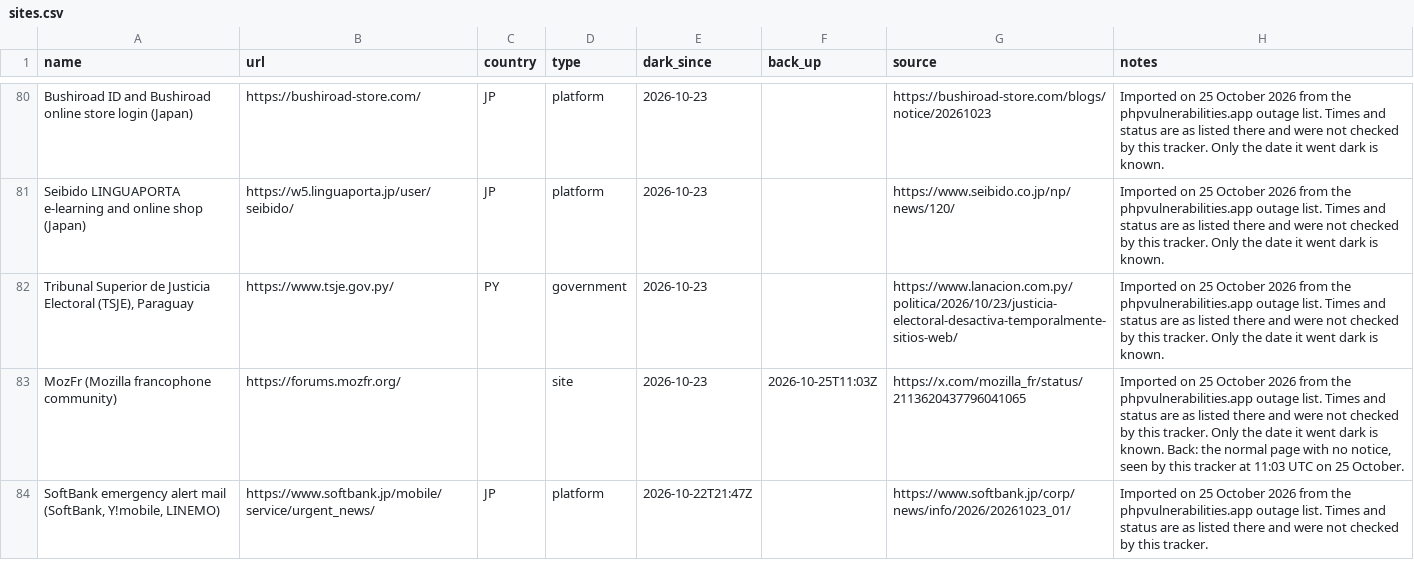
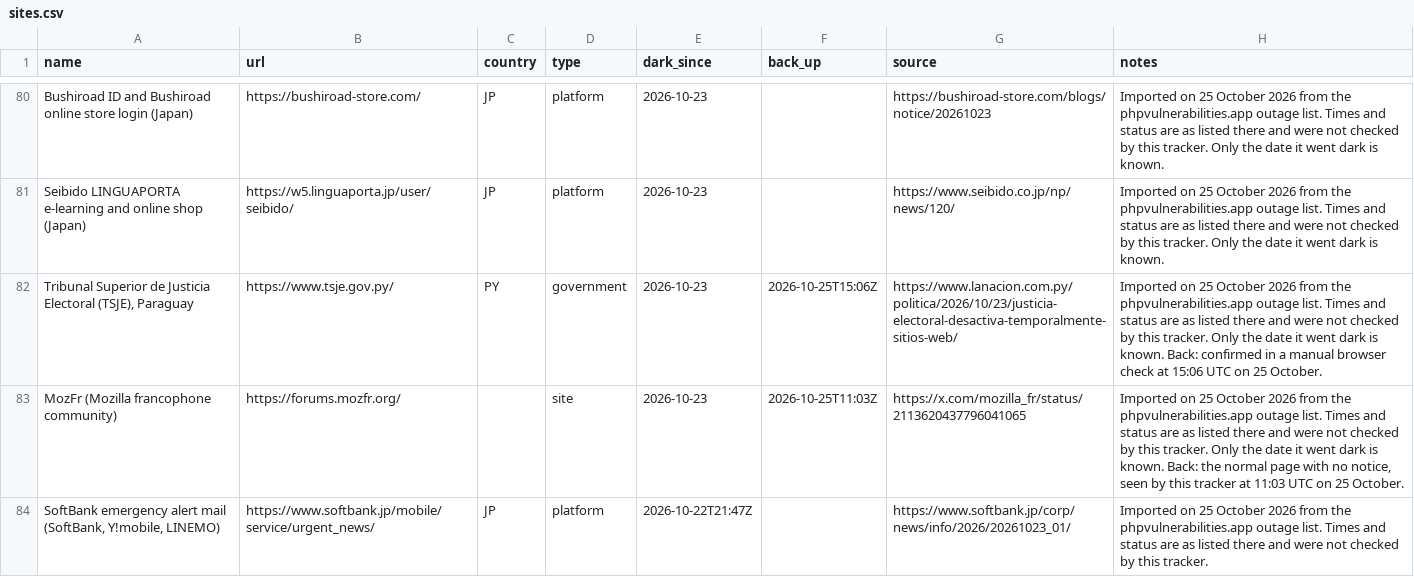
Before and after one commit to allixsenos/phpocalypse-tracker, a CSV file: sites.csv, drawn as a sheet; only a part is shown, gaps mark what is left out; the diff covers the shown part only.

```diff
--- a/sites.csv
+++ b/sites.csv
@@ -81,3 +81,3 @@ Bushiroad ID and Bushiroad online store login (Japan),https://bushiroad-store.co
 Seibido LINGUAPORTA e-learning and online shop (Japan),https://w5.linguaporta.jp/user/seibido/,JP,platform,2026-10-23,,https://www.seibido.co.jp/np/news/120/,Imported on 25 October 2026 from the phpvulnerabilities.app outage list. Times and status are as listed there and were not checked by this tracker. Only the date it went dark is known.
-"Tribunal Superior de Justicia Electoral (TSJE), Paraguay",https://www.tsje.gov.py/,PY,government,2026-10-23,,https://www.lanacion.com.py/politica/2026/10/23/justicia-electoral-desactiva-temporalmente-sitios-web/,Imported on 25 October 2026 from the phpvulnerabilities.app outage list. Times and status are as listed there and were not checked by this tracker. Only the date it went dark is known.
+"Tribunal Superior de Justicia Electoral (TSJE), Paraguay",https://www.tsje.gov.py/,PY,government,2026-10-23,2026-10-25T15:06Z,https://www.lanacion.com.py/politica/2026/10/23/justicia-electoral-desactiva-temporalmente-sitios-web/,Imported on 25 October 2026 from the phpvulnerabilities.app outage list. Times and status are as listed there and were not checked by this tracker. Only the date it went dark is known. Back: confirmed in a manual browser check at 15:06 UTC on 25 October.
 MozFr (Mozilla francophone community),https://forums.mozfr.org/,,site,2026-10-23,2026-10-25T11:03Z,https://x.com/mozilla_fr/status/2113620437796041065,"Imported on 25 October 2026 from the phpvulnerabilities.app outage list. Times and status are as listed there and were not checked by this tracker. Only the date it went dark is known. Back: the normal page with no notice, seen by this tracker at 11:03 UTC on 25 October."
```
Also changed, not shown: 24 edited cells elsewhere in this file.
